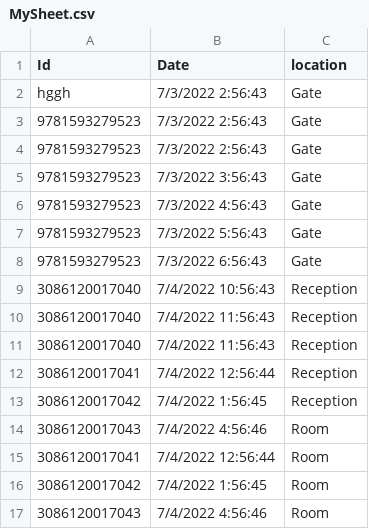
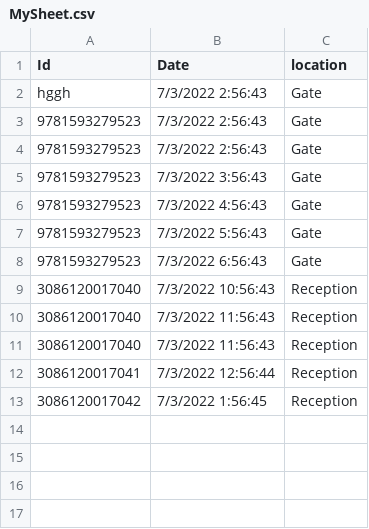
Before and after one commit to Mirza-Fardeen/csvFile, a CSV file: MySheet.csv, drawn as a sheet.

```diff
--- a/MySheet.csv
+++ b/MySheet.csv
@@ -8,10 +8,6 @@ hggh,7/3/2022 2:56:43,Gate
 9781593279523,7/3/2022 6:56:43,Gate
-3086120017040,7/4/2022 10:56:43,Reception
-3086120017040,7/4/2022 11:56:43,Reception
-3086120017040,7/4/2022 11:56:43,Reception
-3086120017041,7/4/2022 12:56:44,Reception
-3086120017042,7/4/2022 1:56:45,Reception
-3086120017043,7/4/2022 4:56:46,Room
-3086120017041,7/4/2022 12:56:44,Room
-3086120017042,7/4/2022 1:56:45,Room
-3086120017043,7/4/2022 4:56:46,Room
+3086120017040,7/3/2022 10:56:43,Reception
+3086120017040,7/3/2022 11:56:43,Reception
+3086120017040,7/3/2022 11:56:43,Reception
+3086120017041,7/3/2022 12:56:44,Reception
+3086120017042,7/3/2022 1:56:45,Reception
```
Also changed, not shown: 1 other file.
